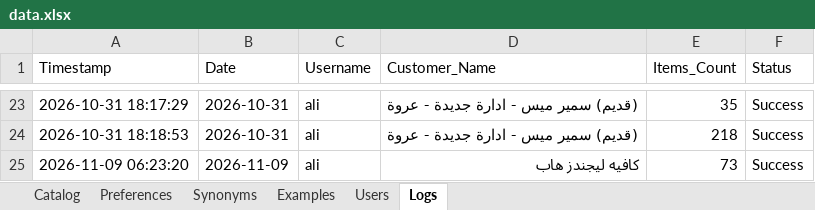
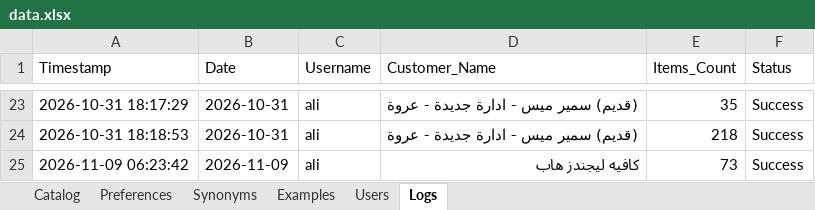
Before and after one commit to aliothman1997/order-entry-system, an Excel workbook: data.xlsx, sheet Logs, drawn as a sheet; only a part is shown, gaps mark what is left out; values as stored, in another font and other column widths than the file's, no borders; the diff names each change by its address in the sheet, - before the commit and + after, or states it on an @@ line.

Commit message:
تسجيل عملية طلبية جديدة لـ كافيه ليجندز هاب

```diff
--- a/data.xlsx (sheet Logs)
+++ b/data.xlsx (sheet Logs)
-A25 (Timestamp): 2026-11-09 06:23:20
+A25 (Timestamp): 2026-11-09 06:23:42
```
